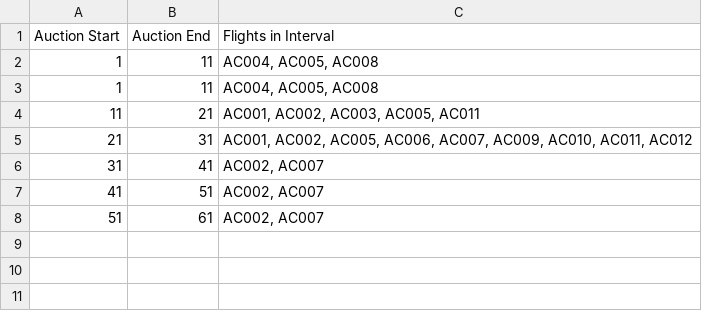
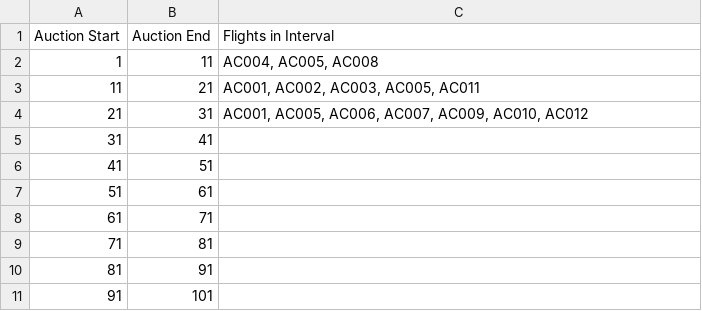
Before and after one commit to sastry-group/Mechanism-Design-for-AAM, a CSV file: ic/results/casef_20240614_153258/market_interval.csv, drawn as a sheet.

```diff
--- a/ic/results/casef_20240614_153258/market_interval.csv
+++ b/ic/results/casef_20240614_153258/market_interval.csv
@@ -2,7 +2,10 @@ Auction Start,Auction End,Flights in Interval
 1,11,"AC004, AC005, AC008"
-1,11,"AC004, AC005, AC008"
 11,21,"AC001, AC002, AC003, AC005, AC011"
-21,31,"AC001, AC002, AC005, AC006, AC007, AC009, AC010, AC011, AC012"
-31,41,"AC002, AC007"
-41,51,"AC002, AC007"
-51,61,"AC002, AC007"
+21,31,"AC001, AC005, AC006, AC007, AC009, AC010, AC012"
+31,41,
+41,51,
+51,61,
+61,71,
+71,81,
+81,91,
+91,101,
```
Also changed, not shown: ic/results/casef_20240614_153258/AC001.csv, ic/results/casef_20240614_153258/AC006.csv, 18 other files.
